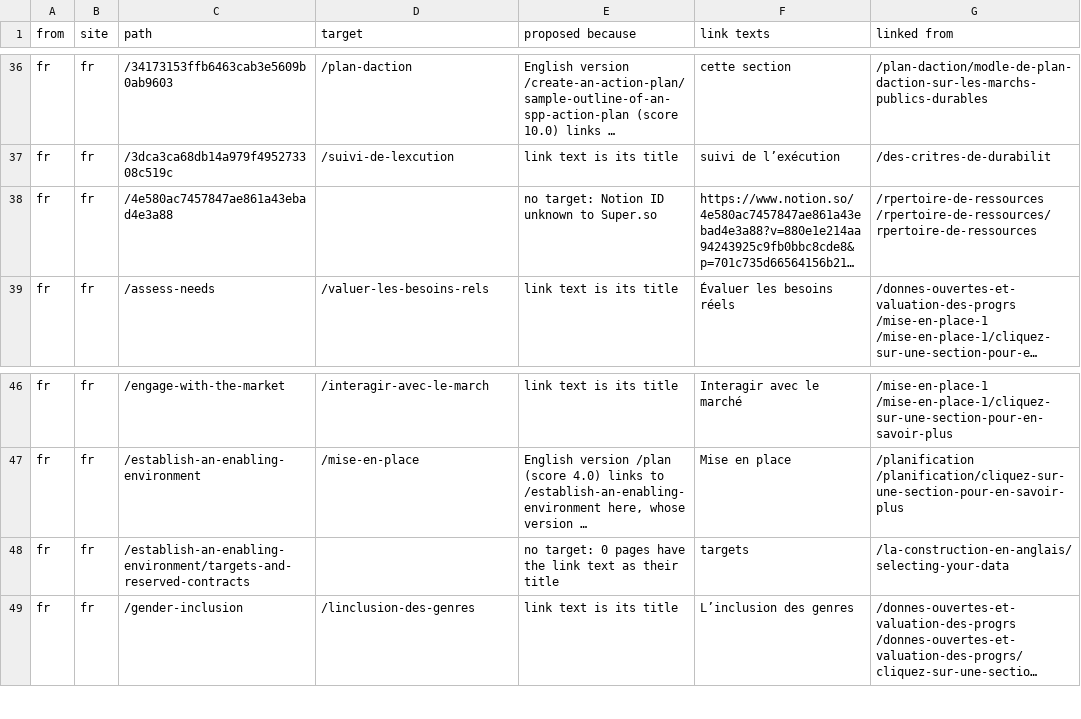
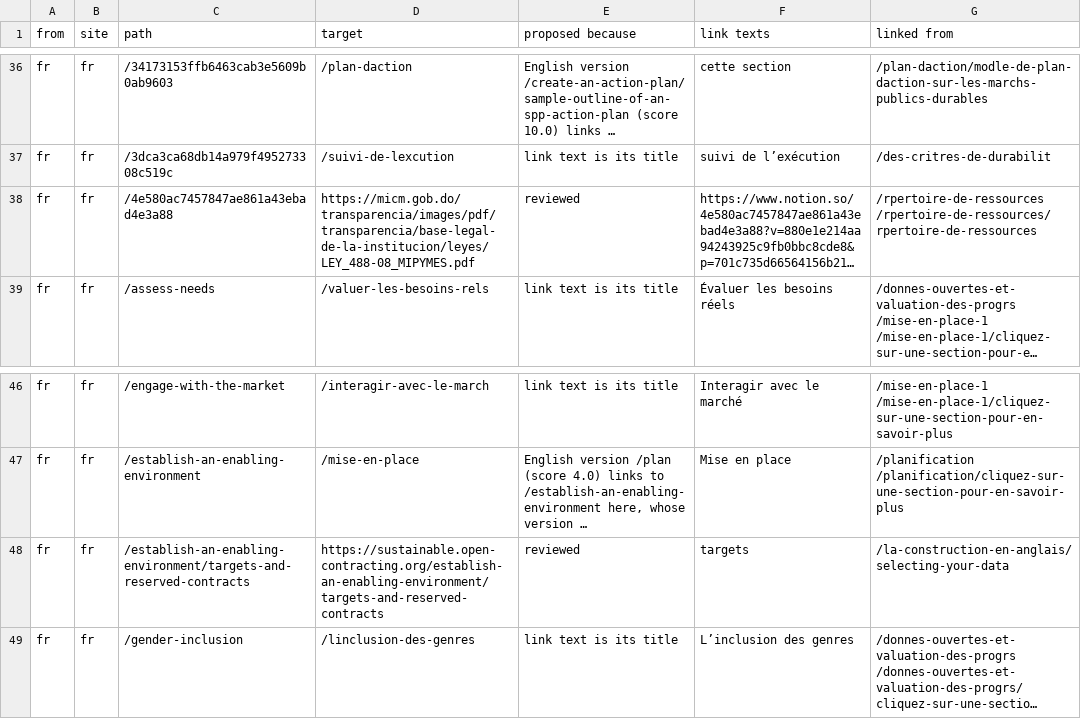
Before and after one commit to open-contracting-partnership/sustainable.open-contracting.org, a CSV file: link-fixes.csv, drawn as a sheet; only a part is shown, gaps mark what is left out; long unchanged cells end in …; the diff covers the shown part only; the diff names each change by its address in the sheet, - before the commit and + after, or states it on an @@ line.

```diff
--- a/link-fixes.csv
+++ b/link-fixes.csv
-D38 (target): (empty)
+D38 (target): https://micm.gob.do/transparencia/images/pdf/transparencia/base-legal-de-la-institucion/leyes/LEY_488-08_MIPYMES.pdf
-E38 (proposed because): no target: Notion ID unknown to Super.so
+E38 (proposed because): reviewed
-D48 (target): (empty)
+D48 (target): https://sustainable.open-contracting.org/establish-an-enabling-environment/targets-and-reserved-contracts
-E48 (proposed because): no target: 0 pages have the link text as their title
+E48 (proposed because): reviewed
```
Also changed, not shown: 14 edited cells elsewhere in this file, 18 other files.
